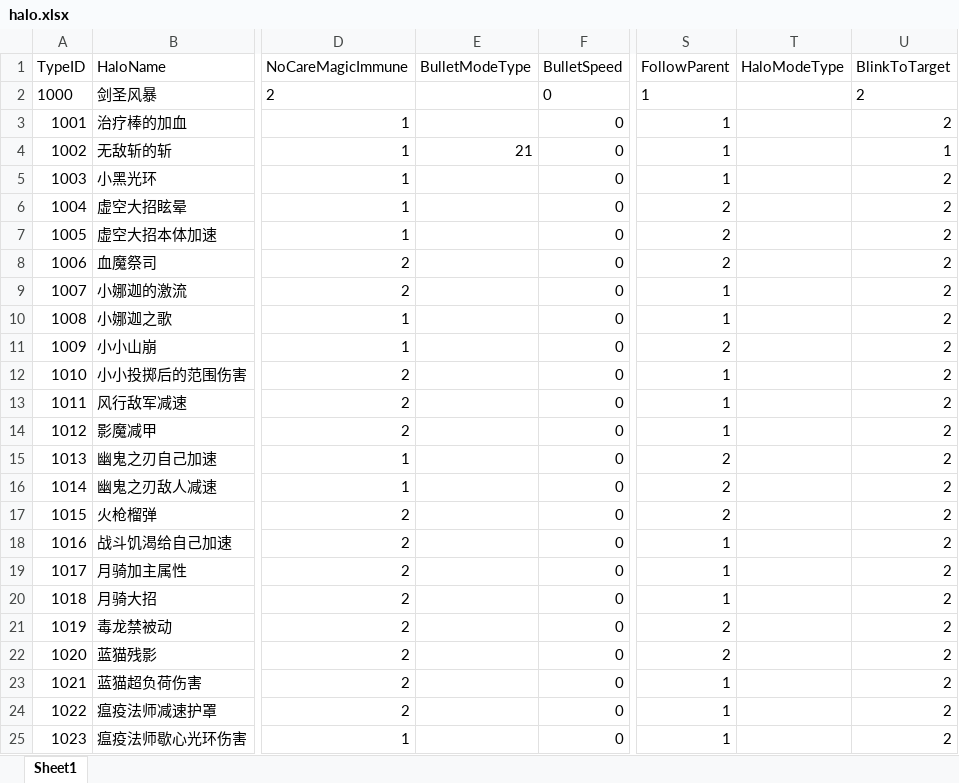
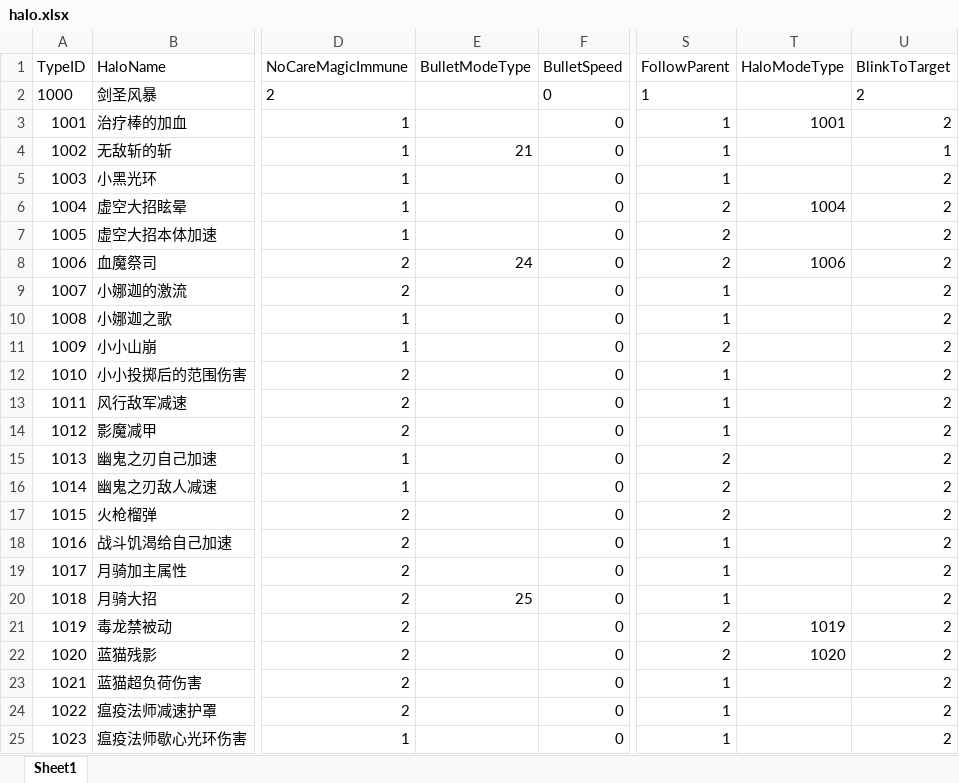
Before and after one commit to lvshiling/dotanet, an Excel workbook: bin/conf/halo.xlsx, sheet Sheet1, drawn as a sheet; only a part is shown, gaps mark what is left out; values as stored, in another font and other column widths than the file's, no borders; the diff names each change by its address in the sheet, - before the commit and + after, or states it on an @@ line.

```diff
--- a/bin/conf/halo.xlsx (sheet Sheet1)
+++ b/bin/conf/halo.xlsx (sheet Sheet1)
-T3 (HaloModeType): (empty)
+T3 (HaloModeType): 1001
-T6 (HaloModeType): (empty)
+T6 (HaloModeType): 1004
-E8 (BulletModeType): (empty)
+E8 (BulletModeType): 24
-T8 (HaloModeType): (empty)
+T8 (HaloModeType): 1006
-E20 (BulletModeType): (empty)
+E20 (BulletModeType): 25
-T21 (HaloModeType): (empty)
+T21 (HaloModeType): 1019
-T22 (HaloModeType): (empty)
+T22 (HaloModeType): 1020
```
Also changed, not shown: bin/conf/skills.xlsx, 5 other files.
